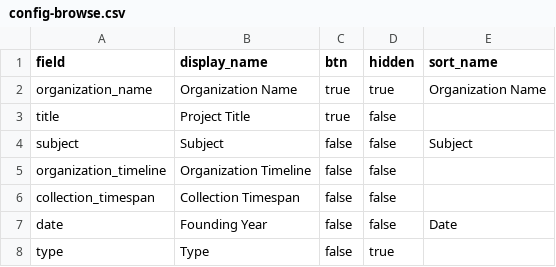
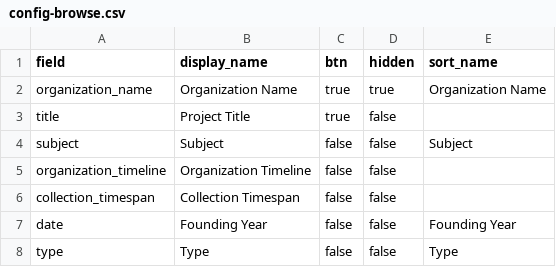
Before and after one commit to UW-4Culture-Heritage-Map/project, a CSV file: _data/config-browse.csv, drawn as a sheet.

Commit message:
Update config-browse.csv
Updating the browse function, making the type can be sorted

```diff
--- a/_data/config-browse.csv
+++ b/_data/config-browse.csv
@@ -6,3 +6,3 @@ organization_timeline,Organization Timeline,false,false,
 collection_timespan,Collection Timespan,false,false,
-date,Founding Year,false,false,Date
-type,Type,false,true,
+date,Founding Year,false,false,Founding Year
+type,Type,false,false,Type
```
